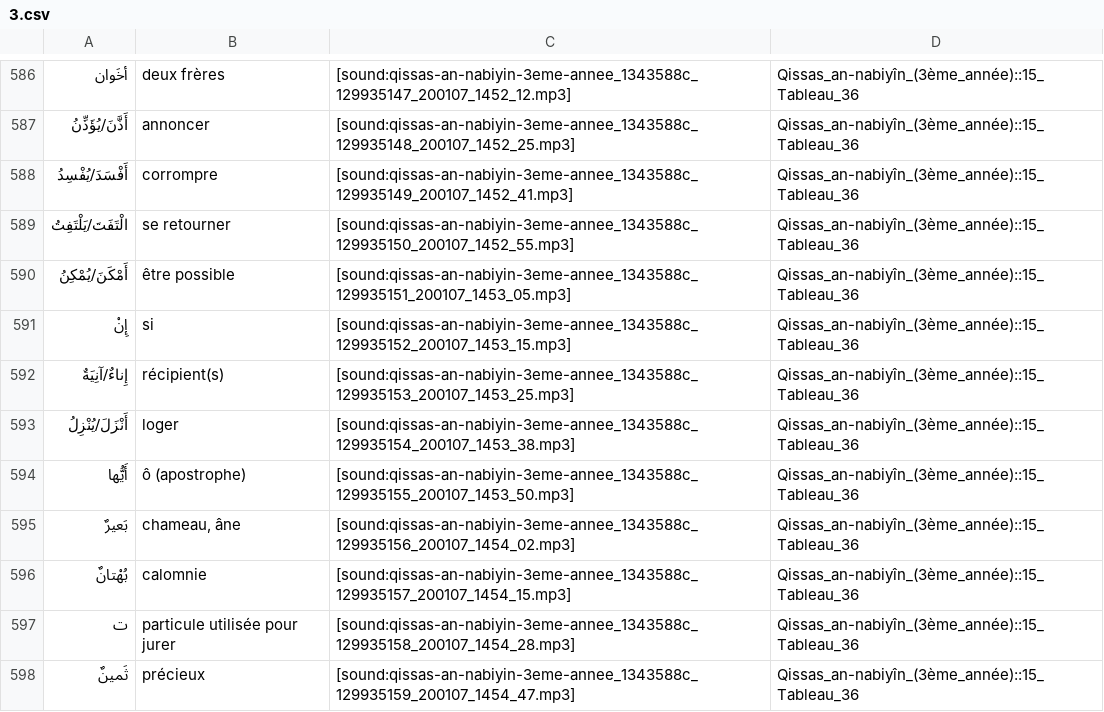
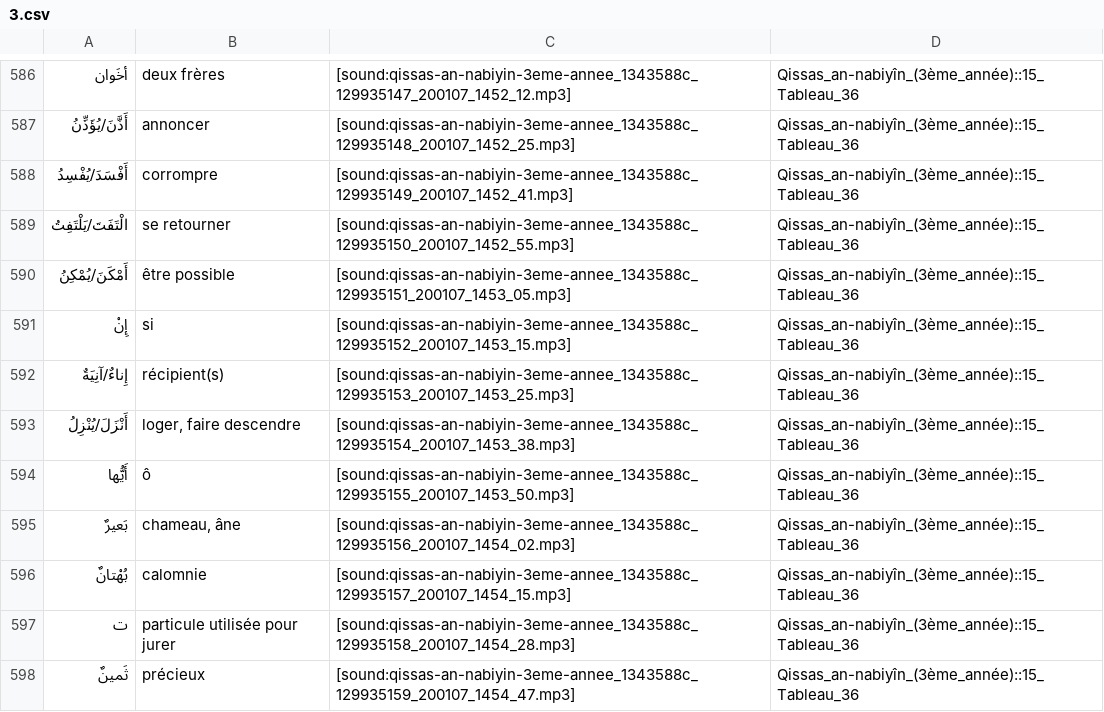
Before and after one commit to haszzz/haszzz.github.io, a CSV file: 3.csv, drawn as a sheet; only a part is shown, gaps mark what is left out.

Commit message:
correcrting word

```diff
--- a/3.csv
+++ b/3.csv
@@ -592,4 +592,4 @@
 "إِناءٌ/آنِيَةٌ","récipient(s)","[sound:qissas-an-nabiyin-3eme-annee_1343588c_129935153_200107_1453_25.mp3]","Qissas_an-nabiyîn_(3ème_année)::15_Tableau_36"
-"أَنْزَلَ/يُنْزِلُ","loger","[sound:qissas-an-nabiyin-3eme-annee_1343588c_129935154_200107_1453_38.mp3]","Qissas_an-nabiyîn_(3ème_année)::15_Tableau_36"
-"أَيُّها","ô (apostrophe)","[sound:qissas-an-nabiyin-3eme-annee_1343588c_129935155_200107_1453_50.mp3]","Qissas_an-nabiyîn_(3ème_année)::15_Tableau_36"
+"أَنْزَلَ/يُنْزِلُ","loger, faire descendre","[sound:qissas-an-nabiyin-3eme-annee_1343588c_129935154_200107_1453_38.mp3]","Qissas_an-nabiyîn_(3ème_année)::15_Tableau_36"
+"أَيُّها","ô","[sound:qissas-an-nabiyin-3eme-annee_1343588c_129935155_200107_1453_50.mp3]","Qissas_an-nabiyîn_(3ème_année)::15_Tableau_36"
 "بَعيرٌ","chameau, âne","[sound:qissas-an-nabiyin-3eme-annee_1343588c_129935156_200107_1454_02.mp3]","Qissas_an-nabiyîn_(3ème_année)::15_Tableau_36"
```
